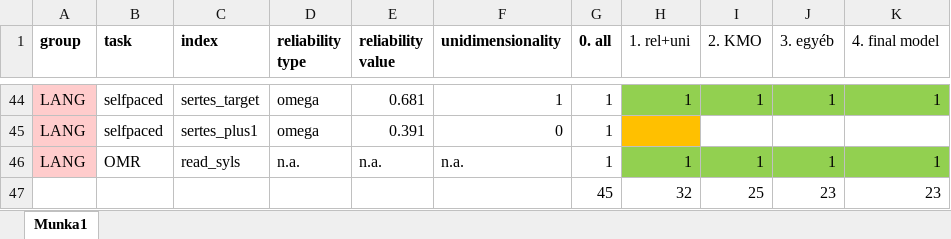
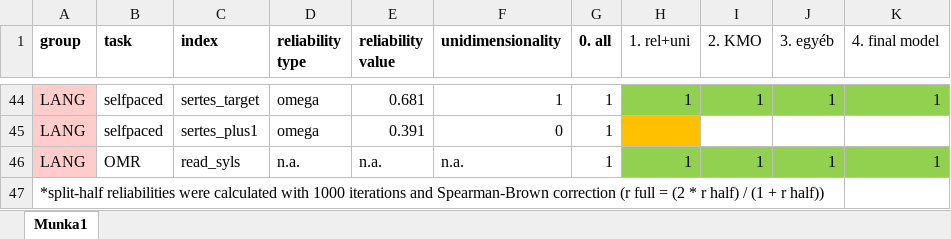
Before and after one commit to krisztinasara/SL-and-IDs-in-language-2025, an Excel workbook: data/SL_SEM_index_drop_criteria.xlsx, sheet Munka1, drawn as a sheet; only a part is shown, gaps mark what is left out; values as stored, in another font and other column widths than the file's, no borders; conditional formats not drawn; removed rows and columns are numbered as before the commit, all else as after; the diff names each change by its address in the sheet, - before the commit and + after, or states it on an @@ line.

```diff
--- a/data/SL_SEM_index_drop_criteria.xlsx (sheet Munka1)
+++ b/data/SL_SEM_index_drop_criteria.xlsx (sheet Munka1)
-row 47:  |  |  |  |  |  | 45 | 32 | 25 | 23 | 23
+row 47: *split-half reliabilities were calculated with 1000 iterations and Spearman-Brown correction (r full = (2 * r half) / (1 + r half))
```
Also changed, not shown: 5 other files.
